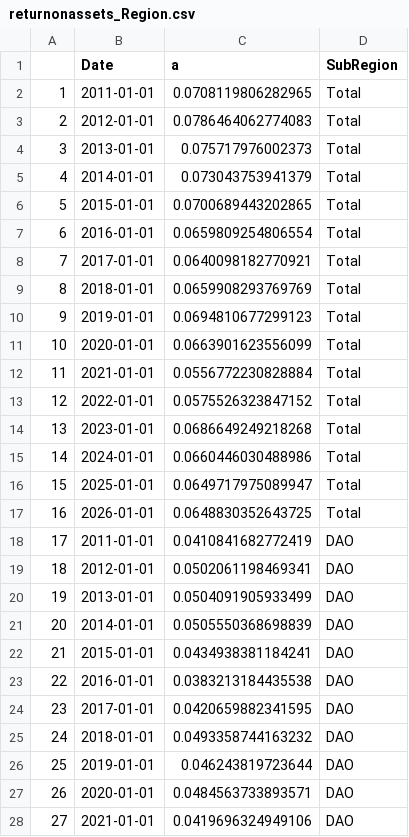
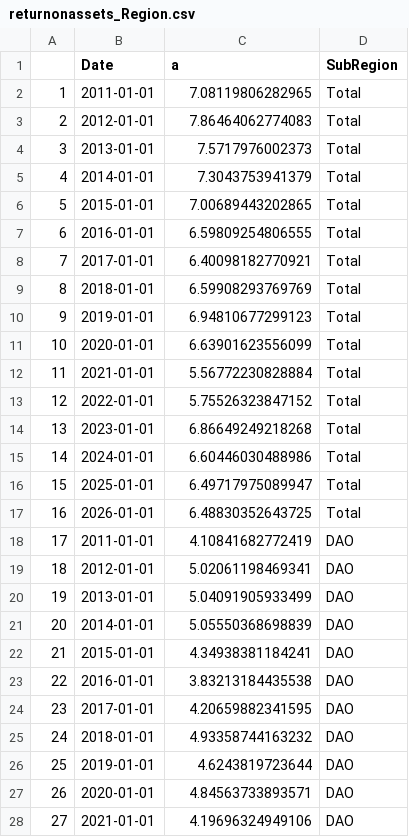
Before and after one commit to nikhilghosh-afk/PhD-WP2, a CSV file: returnonassets_Region.csv, drawn as a sheet; only a part is shown; the diff covers the shown part only.

```diff
--- a/returnonassets_Region.csv
+++ b/returnonassets_Region.csv
@@ -1,28 +1,28 @@
 "","Date","a","SubRegion"
-"1",2011-01-01,0.0708119806282965,"Total"
-"2",2012-01-01,0.0786464062774083,"Total"
-"3",2013-01-01,0.075717976002373,"Total"
-"4",2014-01-01,0.073043753941379,"Total"
-"5",2015-01-01,0.0700689443202865,"Total"
-"6",2016-01-01,0.0659809254806554,"Total"
-"7",2017-01-01,0.0640098182770921,"Total"
-"8",2018-01-01,0.0659908293769769,"Total"
-"9",2019-01-01,0.0694810677299123,"Total"
-"10",2020-01-01,0.0663901623556099,"Total"
-"11",2021-01-01,0.0556772230828884,"Total"
-"12",2022-01-01,0.0575526323847152,"Total"
-"13",2023-01-01,0.0686649249218268,"Total"
-"14",2024-01-01,0.0660446030488986,"Total"
-"15",2025-01-01,0.0649717975089947,"Total"
-"16",2026-01-01,0.0648830352643725,"Total"
-"17",2011-01-01,0.0410841682772419,"DAO"
-"18",2012-01-01,0.0502061198469341,"DAO"
-"19",2013-01-01,0.0504091905933499,"DAO"
-"20",2014-01-01,0.0505550368698839,"DAO"
-"21",2015-01-01,0.0434938381184241,"DAO"
-"22",2016-01-01,0.0383213184435538,"DAO"
-"23",2017-01-01,0.0420659882341595,"DAO"
-"24",2018-01-01,0.0493358744163232,"DAO"
-"25",2019-01-01,0.046243819723644,"DAO"
-"26",2020-01-01,0.0484563733893571,"DAO"
-"27",2021-01-01,0.0419696324949106,"DAO"
+"1",2011-01-01,7.08119806282965,"Total"
+"2",2012-01-01,7.86464062774083,"Total"
+"3",2013-01-01,7.5717976002373,"Total"
+"4",2014-01-01,7.3043753941379,"Total"
+"5",2015-01-01,7.00689443202865,"Total"
+"6",2016-01-01,6.59809254806555,"Total"
+"7",2017-01-01,6.40098182770921,"Total"
+"8",2018-01-01,6.59908293769769,"Total"
+"9",2019-01-01,6.94810677299123,"Total"
+"10",2020-01-01,6.63901623556099,"Total"
+"11",2021-01-01,5.56772230828884,"Total"
+"12",2022-01-01,5.75526323847152,"Total"
+"13",2023-01-01,6.86649249218268,"Total"
+"14",2024-01-01,6.60446030488986,"Total"
+"15",2025-01-01,6.49717975089947,"Total"
+"16",2026-01-01,6.48830352643725,"Total"
+"17",2011-01-01,4.10841682772419,"DAO"
+"18",2012-01-01,5.02061198469341,"DAO"
+"19",2013-01-01,5.04091905933499,"DAO"
+"20",2014-01-01,5.05550368698839,"DAO"
+"21",2015-01-01,4.34938381184241,"DAO"
+"22",2016-01-01,3.83213184435538,"DAO"
+"23",2017-01-01,4.20659882341595,"DAO"
+"24",2018-01-01,4.93358744163232,"DAO"
+"25",2019-01-01,4.6243819723644,"DAO"
+"26",2020-01-01,4.84563733893571,"DAO"
+"27",2021-01-01,4.19696324949106,"DAO"
```
Also changed, not shown: 53 edited cells elsewhere in this file, investment_Region.csv, investment_Segment.csv, 5 other files.
